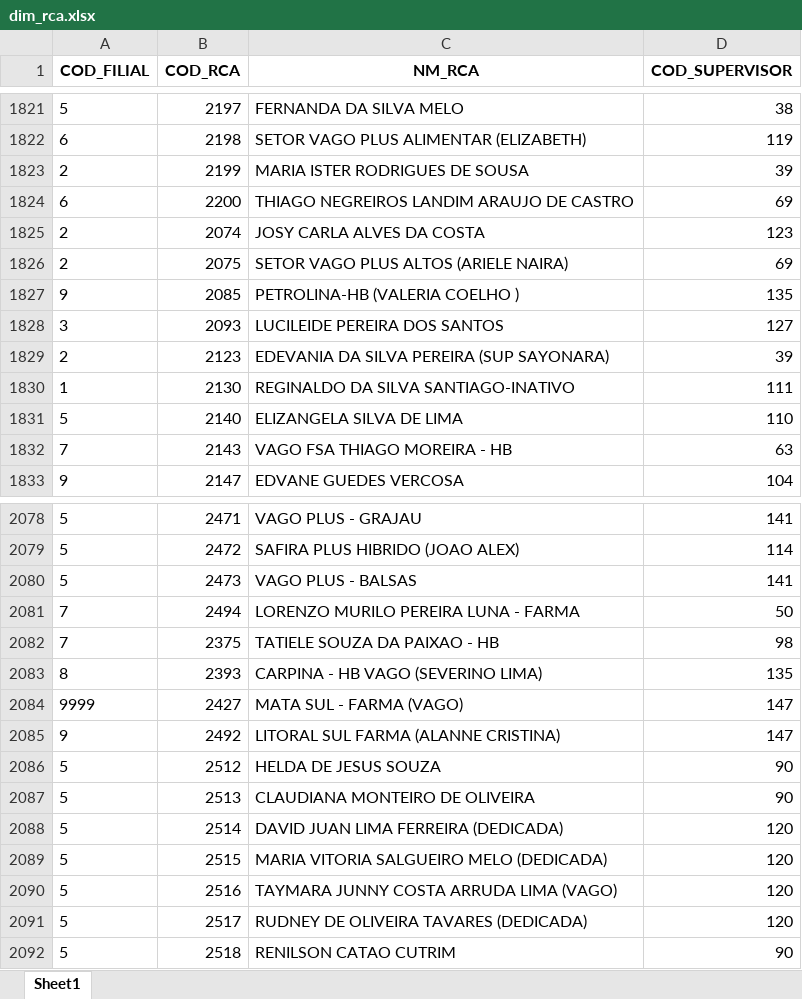
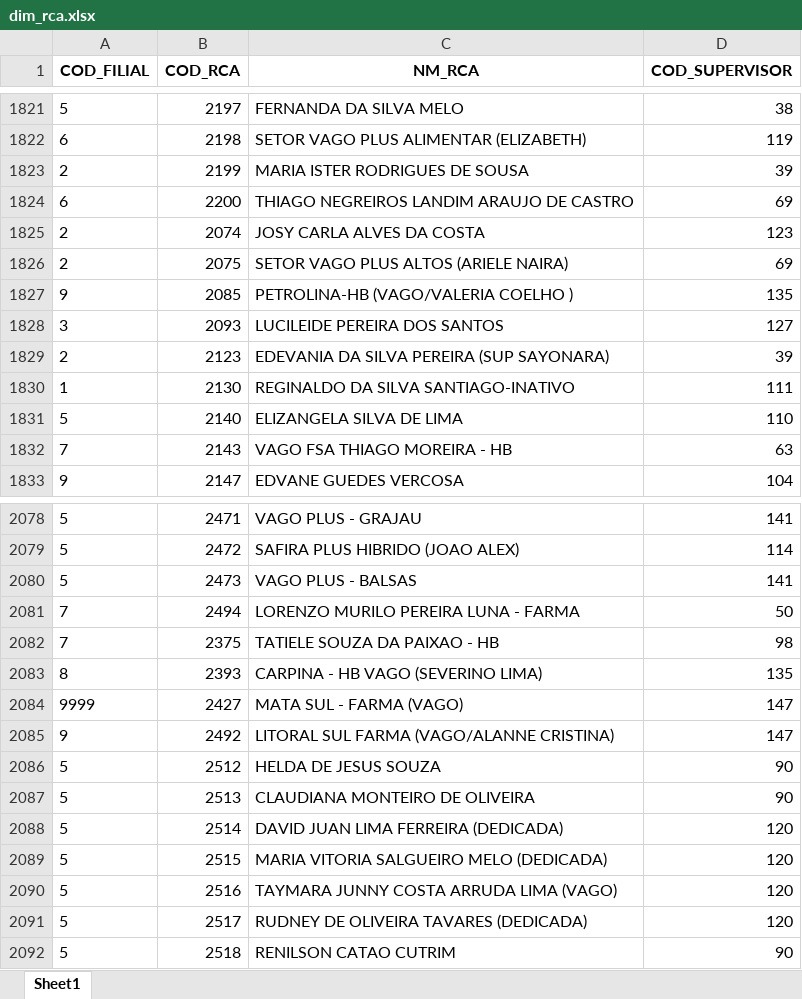
Before and after one commit to RoqueChristian/convencao, an Excel workbook: data/dim_rca.xlsx, sheet Sheet1, drawn as a sheet; only a part is shown, gaps mark what is left out; values as stored, in another font and other column widths than the file's, no borders; the diff names each change by its address in the sheet, - before the commit and + after, or states it on an @@ line.

Commit message:
chore(data): batch update intraday dim_rca - 08:01:46

```diff
--- a/data/dim_rca.xlsx (sheet Sheet1)
+++ b/data/dim_rca.xlsx (sheet Sheet1)
-C1827 (NM_RCA): PETROLINA-HB (VALERIA COELHO )
+C1827 (NM_RCA): PETROLINA-HB (VAGO/VALERIA COELHO )
-C2085 (NM_RCA): LITORAL SUL FARMA (ALANNE CRISTINA)
+C2085 (NM_RCA): LITORAL SUL FARMA (VAGO/ALANNE CRISTINA)
```
